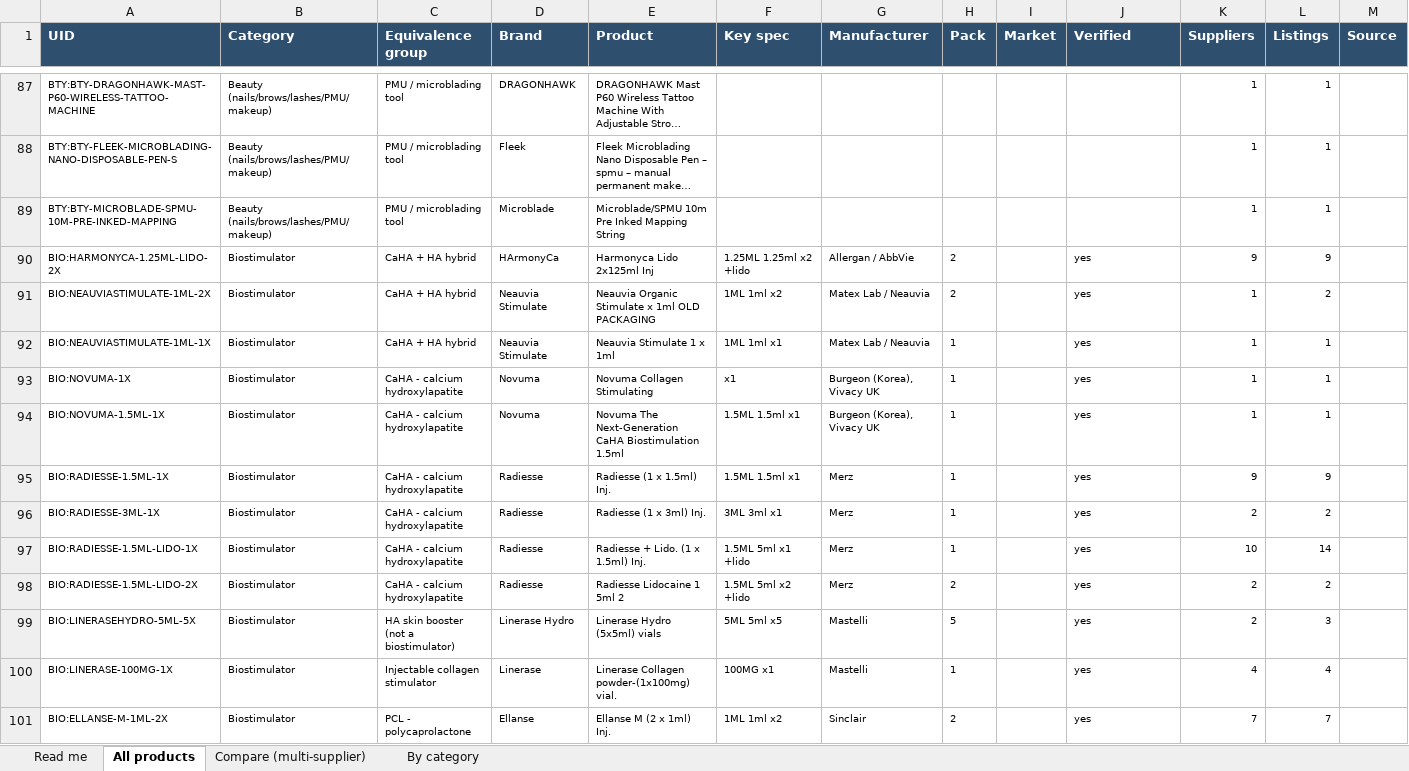
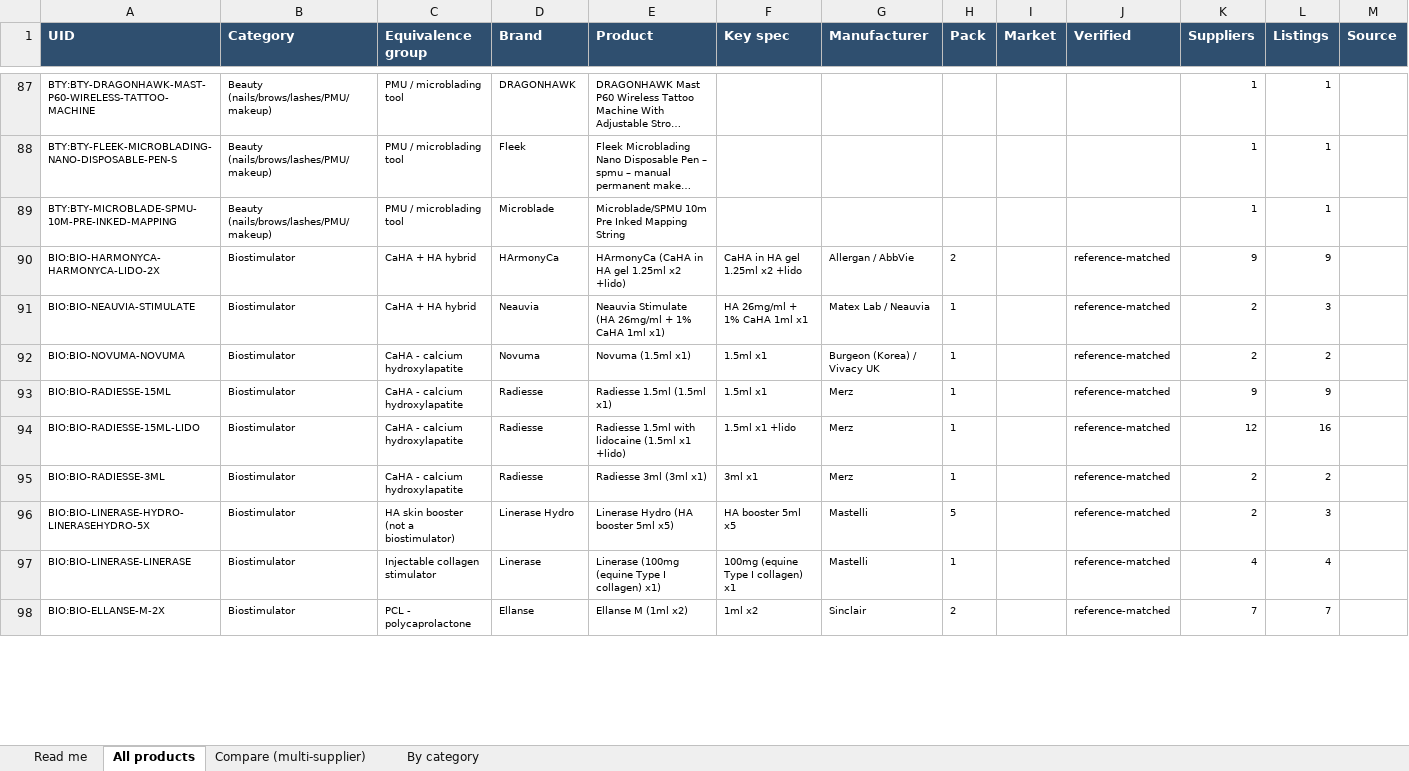
Before and after one commit to asghariresearcher1918-cyber/product-matching, an Excel workbook: output/master_catalogue.xlsx, sheet All products, drawn as a sheet; only a part is shown, gaps mark what is left out; long unchanged cells end in …; values as stored, in another font and other column widths than the file's, no borders; removed rows and columns are numbered as before the commit, all else as after; the diff covers the shown part only; the diff names each change by its address in the sheet, - before the commit and + after, or states it on an @@ line.

```diff
--- a/output/master_catalogue.xlsx (sheet All products)
+++ b/output/master_catalogue.xlsx (sheet All products)
-A90 (UID): BIO:HARMONYCA-1.25ML-LIDO-2X
+A90 (UID): BIO:BIO-HARMONYCA-HARMONYCA-LIDO-2X
-E90 (Product): Harmonyca Lido 2x125ml Inj
+E90 (Product): HArmonyCa (CaHA in HA gel 1.25ml x2 +lido)
-F90 (Key spec): 1.25ML 1.25ml x2 +lido
+F90 (Key spec): CaHA in HA gel 1.25ml x2 +lido
-J90 (Verified): yes
+J90 (Verified): reference-matched
-row 91: BIO:NEAUVIASTIMULATE-1ML-2X | Biostimulator | CaHA + HA hybrid | Neauvia Stimulate | Neauvia Organic Stimulate x 1ml OLD PACKAGING | 1ML 1ml x2 | Matex Lab / Neauvia | 2 |  | yes | 1 | 2
-row 92: BIO:NEAUVIASTIMULATE-1ML-1X | Biostimulator | CaHA + HA hybrid | Neauvia Stimulate | Neauvia Stimulate 1 x 1ml | 1ML 1ml x1 | Matex Lab / Neauvia | 1 |  | yes | 1 | 1
-row 93: BIO:NOVUMA-1X | Biostimulator | CaHA - calcium hydroxylapatite | Novuma | Novuma Collagen Stimulating | x1 | Burgeon (Korea), Vivacy UK | 1 |  | yes | 1 | 1
-row 94: BIO:NOVUMA-1.5ML-1X | Biostimulator | CaHA - calcium hydroxylapatite | Novuma | Novuma The Next-Generation CaHA Biostimulation 1.5ml | 1.5ML 1.5ml x1 | Burgeon (Korea), Vivacy UK | 1 |  | yes | 1 | 1
+row 91: BIO:BIO-NEAUVIA-STIMULATE | Biostimulator | CaHA + HA hybrid | Neauvia | Neauvia Stimulate (HA 26mg/ml + 1% CaHA 1ml x1) | HA 26mg/ml + 1% CaHA 1ml x1 | Matex Lab / Neauvia | 1 |  | reference-matched | 2 | 3
+row 92: BIO:BIO-NOVUMA-NOVUMA | Biostimulator | CaHA - calcium hydroxylapatite | Novuma | Novuma (1.5ml x1) | 1.5ml x1 | Burgeon (Korea) / Vivacy UK | 1 |  | reference-matched | 2 | 2
-A93 (UID): BIO:RADIESSE-1.5ML-1X
+A93 (UID): BIO:BIO-RADIESSE-15ML
-E93 (Product): Radiesse (1 x 1.5ml) Inj.
+E93 (Product): Radiesse 1.5ml (1.5ml x1)
-F93 (Key spec): 1.5ML 1.5ml x1
+F93 (Key spec): 1.5ml x1
-J93 (Verified): yes
+J93 (Verified): reference-matched
+row 94: BIO:BIO-RADIESSE-15ML-LIDO | Biostimulator | CaHA - calcium hydroxylapatite | Radiesse | Radiesse 1.5ml with lidocaine (1.5ml x1 +lido) | 1.5ml x1 +lido | Merz | 1 |  | reference-matched | 12 | 16
-A95 (UID): BIO:RADIESSE-3ML-1X
+A95 (UID): BIO:BIO-RADIESSE-3ML
-E95 (Product): Radiesse (1 x 3ml) Inj.
+E95 (Product): Radiesse 3ml (3ml x1)
-F95 (Key spec): 3ML 3ml x1
+F95 (Key spec): 3ml x1
-J95 (Verified): yes
+J95 (Verified): reference-matched
-row 97: BIO:RADIESSE-1.5ML-LIDO-1X | Biostimulator | CaHA - calcium hydroxylapatite | Radiesse | Radiesse + Lido. (1 x 1.5ml) Inj. | 1.5ML 5ml x1 +lido | Merz | 1 |  | yes | 10 | 14
-row 98: BIO:RADIESSE-1.5ML-LIDO-2X | Biostimulator | CaHA - calcium hydroxylapatite | Radiesse | Radiesse Lidocaine 1 5ml 2 | 1.5ML 5ml x2 +lido | Merz | 2 |  | yes | 2 | 2
-A96 (UID): BIO:LINERASEHYDRO-5ML-5X
+A96 (UID): BIO:BIO-LINERASE-HYDRO-LINERASEHYDRO-5X
-E96 (Product): Linerase Hydro (5x5ml) vials
+E96 (Product): Linerase Hydro (HA booster 5ml x5)
-F96 (Key spec): 5ML 5ml x5
+F96 (Key spec): HA booster 5ml x5
-J96:J98 (Verified): yes
+J96:J98 (Verified): reference-matched
-A97 (UID): BIO:LINERASE-100MG-1X
+A97 (UID): BIO:BIO-LINERASE-LINERASE
-E97 (Product): Linerase Collagen powder-(1x100mg) vial.
+E97 (Product): Linerase (100mg (equine Type I collagen) x1)
-F97 (Key spec): 100MG x1
+F97 (Key spec): 100mg (equine Type I collagen) x1
-A98 (UID): BIO:ELLANSE-M-1ML-2X
+A98 (UID): BIO:BIO-ELLANSE-M-2X
-E98 (Product): Ellanse M (2 x 1ml) Inj.
+E98 (Product): Ellanse M (1ml x2)
-F98 (Key spec): 1ML 1ml x2
+F98 (Key spec): 1ml x2
```
Also changed, not shown: 6 added rows, 34 removed rows and 176 edited cells elsewhere in this sheet, sheet Compare (multi-supplier), sheet By category, sheet Read me, 21 other files.
